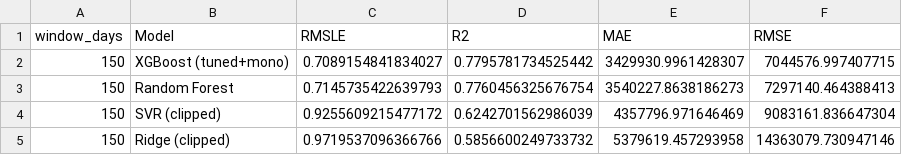
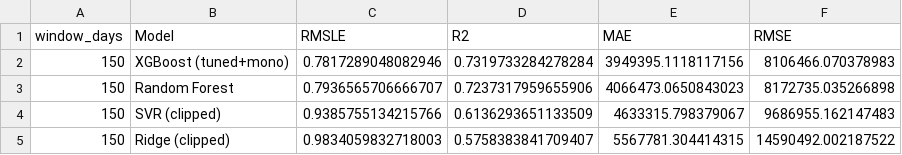
Before and after one commit to ssburrowes-collab/football-transfer-dashboard, a CSV file: models/metrics_150d.csv, drawn as a sheet.

```diff
--- a/models/metrics_150d.csv
+++ b/models/metrics_150d.csv
@@ -1,5 +1,5 @@
 window_days,Model,RMSLE,R2,MAE,RMSE
-150,XGBoost (tuned+mono),0.7089154841834027,0.7795781734525442,3429930.9961428307,7044576.997407715
-150,Random Forest,0.7145735422639793,0.7760456325676754,3540227.8638186273,7297140.464388413
-150,SVR (clipped),0.9255609215477172,0.6242701562986039,4357796.971646469,9083161.836647304
-150,Ridge (clipped),0.9719537096366766,0.5856600249733732,5379619.457293958,14363079.730947146
+150,XGBoost (tuned+mono),0.7817289048082946,0.7319733284278284,3949395.1118117156,8106466.070378983
+150,Random Forest,0.7936565706666707,0.7237317959655906,4066473.0650843023,8172735.035266898
+150,SVR (clipped),0.9385755134215766,0.6136293651133509,4633315.798379067,9686955.162147483
+150,Ridge (clipped),0.9834059832718003,0.5758383841709407,5567781.304414315,14590492.002187522
```
Also changed, not shown: data/demo_players_dataset_60d.csv, models/metrics_120d.csv, 17 other files.
